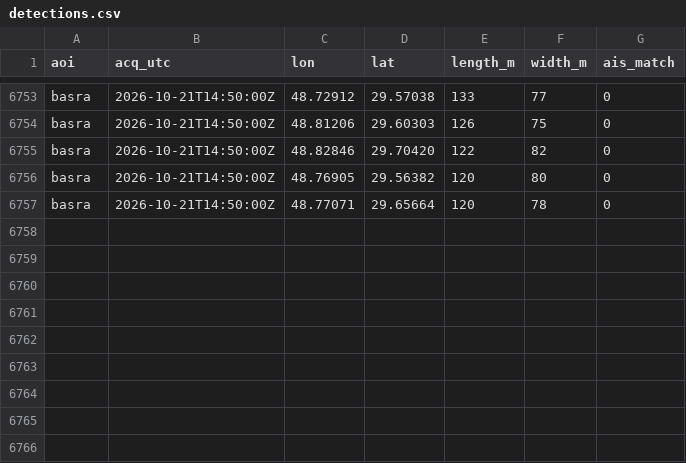
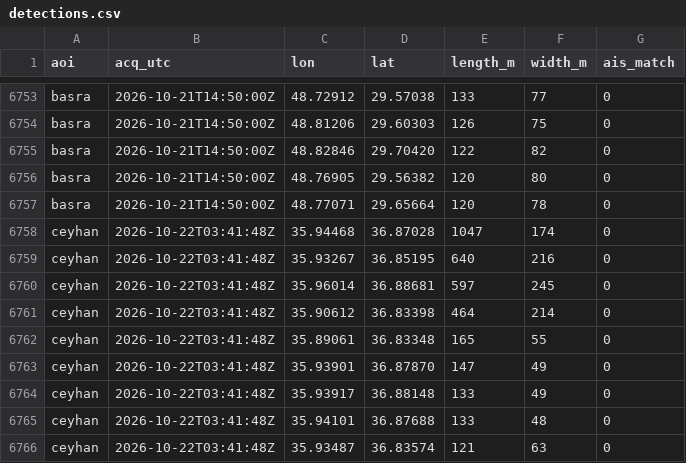
Before and after one commit to ferrialessandro32-wq/hormuz-sat, a CSV file: data/detections.csv, drawn as a sheet; only a part is shown, gaps mark what is left out; the diff names each change by its address in the sheet, - before the commit and + after, or states it on an @@ line.

```diff
--- a/data/detections.csv
+++ b/data/detections.csv
+row 6758: ceyhan | 2026-10-22T03:41:48Z | 35.94468 | 36.87028 | 1047 | 174 | 0
+row 6759: ceyhan | 2026-10-22T03:41:48Z | 35.93267 | 36.85195 | 640 | 216 | 0
+row 6760: ceyhan | 2026-10-22T03:41:48Z | 35.96014 | 36.88681 | 597 | 245 | 0
+row 6761: ceyhan | 2026-10-22T03:41:48Z | 35.90612 | 36.83398 | 464 | 214 | 0
+row 6762: ceyhan | 2026-10-22T03:41:48Z | 35.89061 | 36.83348 | 165 | 55 | 0
+row 6763: ceyhan | 2026-10-22T03:41:48Z | 35.93901 | 36.87870 | 147 | 49 | 0
+row 6764: ceyhan | 2026-10-22T03:41:48Z | 35.93917 | 36.88148 | 133 | 49 | 0
+row 6765: ceyhan | 2026-10-22T03:41:48Z | 35.94101 | 36.87688 | 133 | 48 | 0
+row 6766: ceyhan | 2026-10-22T03:41:48Z | 35.93487 | 36.83574 | 121 | 63 | 0
```
Also changed, not shown: data/sat_counts.csv, 3 other files.
